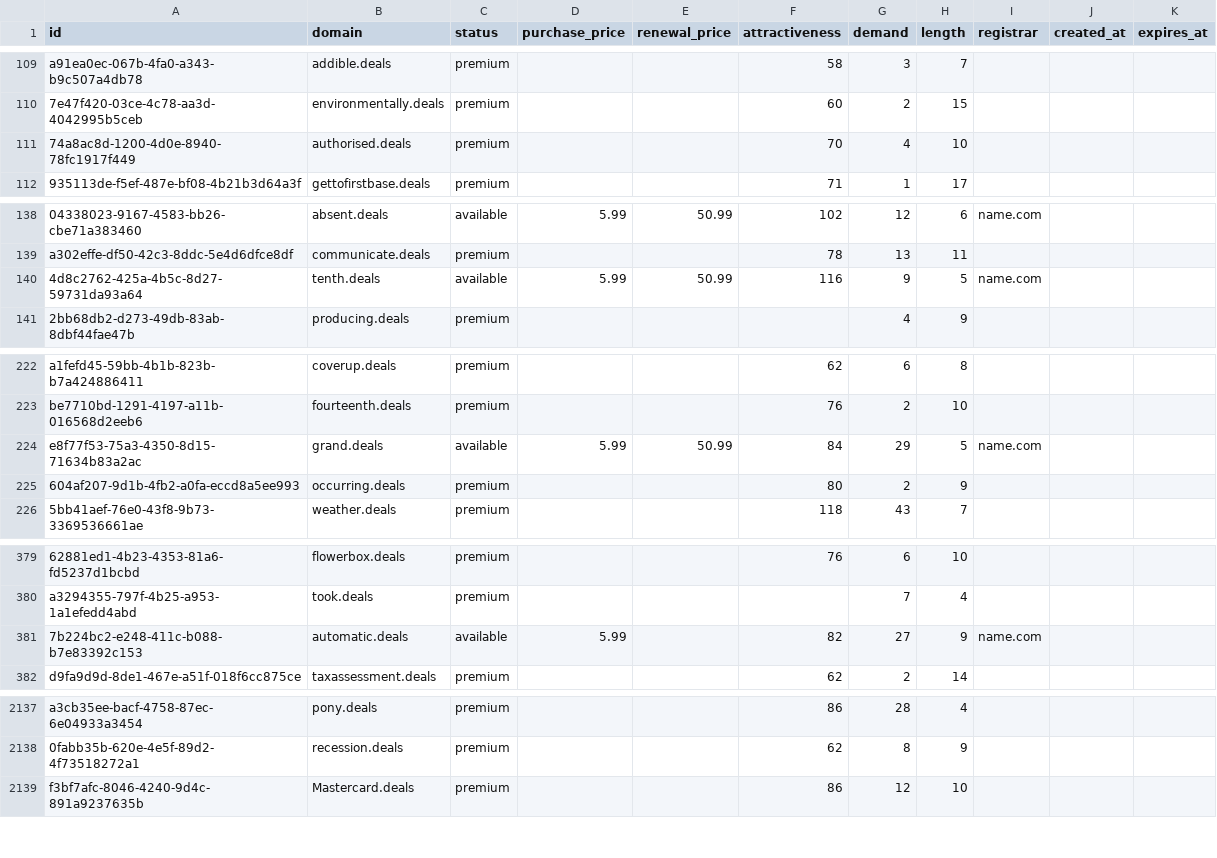
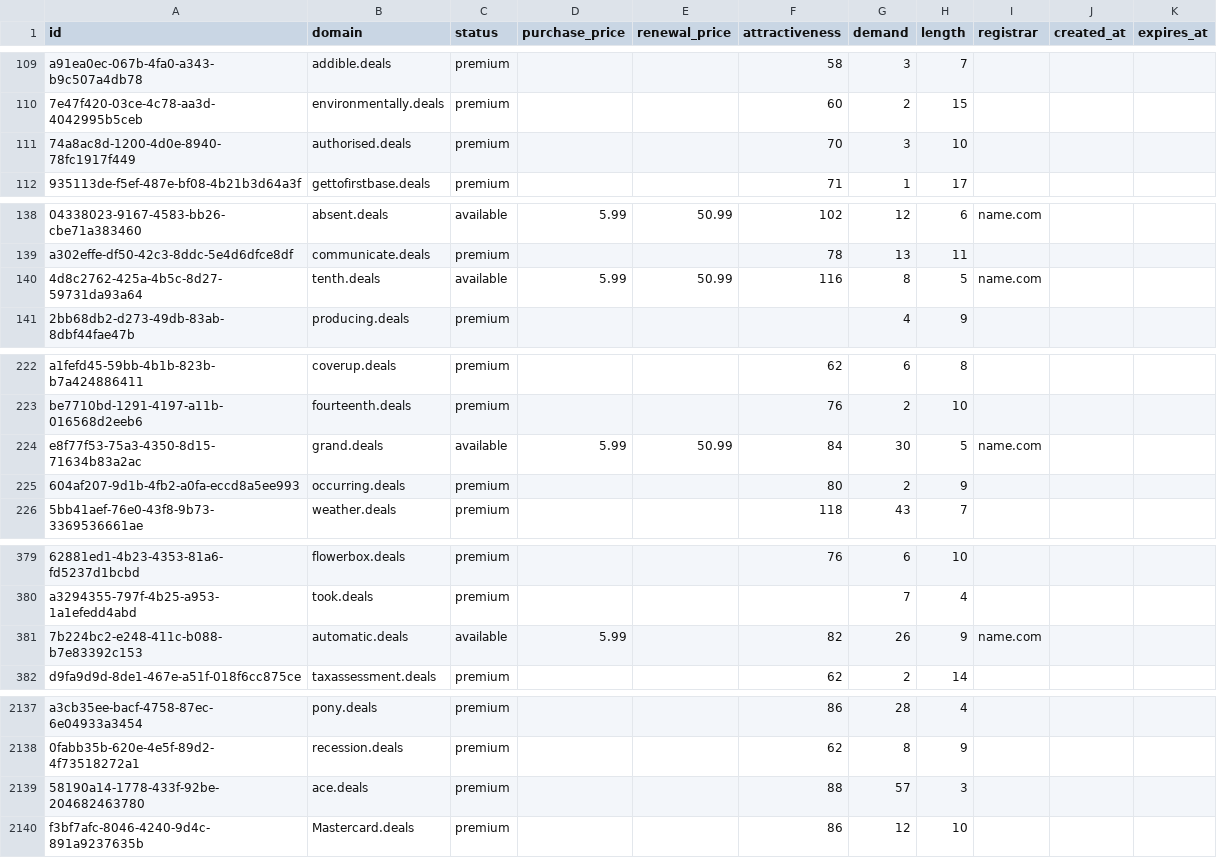
Before and after one commit to UniqueDomains/deals-oneword-domains, a CSV file: deals.csv, drawn as a sheet; only a part is shown, gaps mark what is left out; the diff covers the shown part only; the diff names each change by its address in the sheet, - before the commit and + after, or states it on an @@ line.

Commit message:
Domains update

```diff
--- a/deals.csv
+++ b/deals.csv
-G111 (demand): 4
+G111 (demand): 3
-G140 (demand): 9
+G140 (demand): 8
-G224 (demand): 29
+G224 (demand): 30
-G381 (demand): 27
+G381 (demand): 26
+row 2139: 58190a14-1778-433f-92be-204682463780 | ace.deals | premium |  |  | 88 | 57 | 3
```
Also changed, not shown: 32 edited cells elsewhere in this file, 3 other files.
